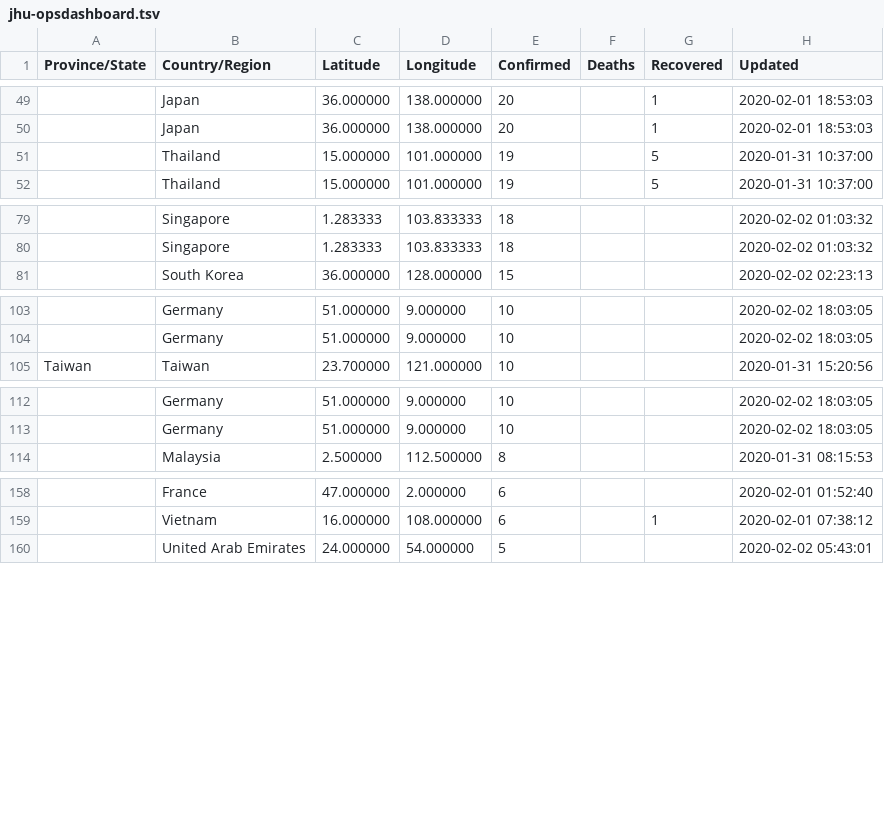
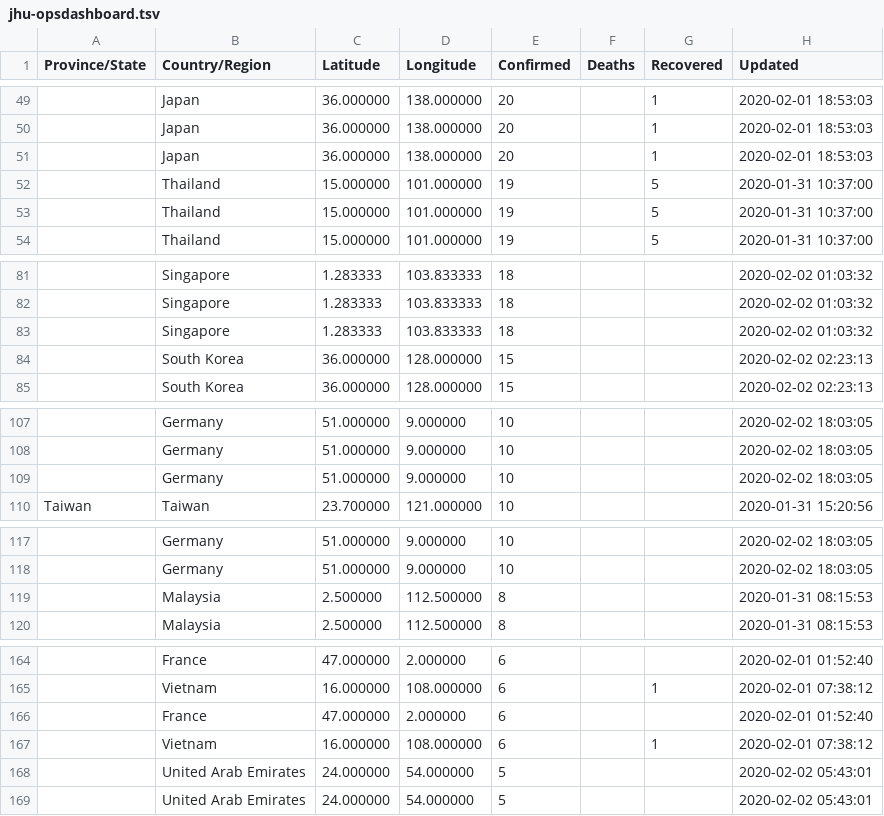
Before and after one commit to smartquark/coronavirus_data, a TSV file: data/jhu-opsdashboard.tsv, drawn as a sheet; only a part is shown, gaps mark what is left out; the diff covers the shown part only; the diff names each change by its address in the sheet, - before the commit and + after, or states it on an @@ line.

```diff
--- a/data/jhu-opsdashboard.tsv
+++ b/data/jhu-opsdashboard.tsv
+row 51:  | Japan | 36.000000 | 138.000000 | 20 |  | 1 | 2020-02-01 18:53:03
+row 52:  | Thailand | 15.000000 | 101.000000 | 19 |  | 5 | 2020-01-31 10:37:00
+row 83:  | Singapore | 1.283333 | 103.833333 | 18 |  |  | 2020-02-02 01:03:32
+row 84:  | South Korea | 36.000000 | 128.000000 | 15 |  |  | 2020-02-02 02:23:13
+row 109:  | Germany | 51.000000 | 9.000000 | 10 |  |  | 2020-02-02 18:03:05
+row 119:  | Malaysia | 2.500000 | 112.500000 | 8 |  |  | 2020-01-31 08:15:53
+row 166:  | France | 47.000000 | 2.000000 | 6 |  |  | 2020-02-01 01:52:40
+row 167:  | Vietnam | 16.000000 | 108.000000 | 6 |  | 1 | 2020-02-01 07:38:12
+row 168:  | United Arab Emirates | 24.000000 | 54.000000 | 5 |  |  | 2020-02-02 05:43:01
```
Also changed, not shown: 11 added rows and 1 moved row elsewhere in this file.
